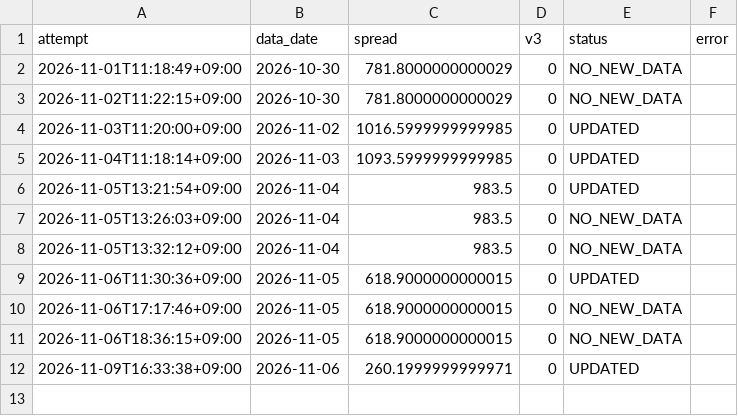
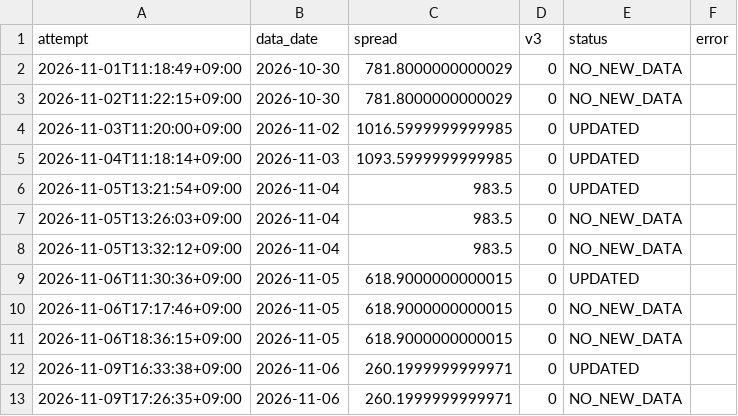
Before and after one commit to tttcoix777-cmd/spread-dashboard, a CSV file: auto_update/logs/metals/2026-11.csv, drawn as a sheet.

```diff
--- a/auto_update/logs/metals/2026-11.csv
+++ b/auto_update/logs/metals/2026-11.csv
@@ -12 +12,2 @@ attempt,data_date,spread,v3,status,error
 2026-11-09T16:33:38+09:00,2026-11-06,260.1999999999971,0,UPDATED,
+2026-11-09T17:26:35+09:00,2026-11-06,260.1999999999971,0,NO_NEW_DATA,
```
Also changed, not shown: auto_update/logs/2026-11.csv, 7 other files.
